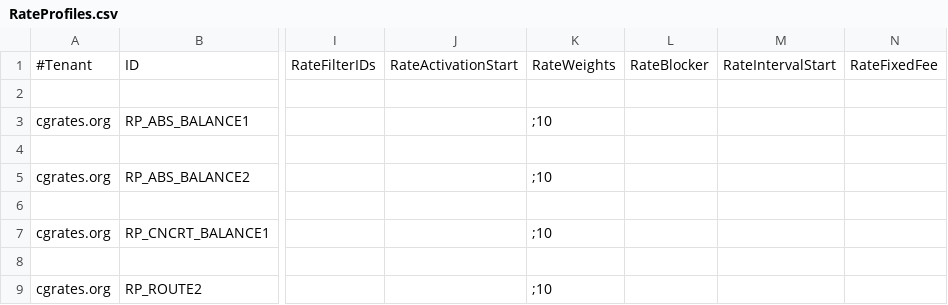
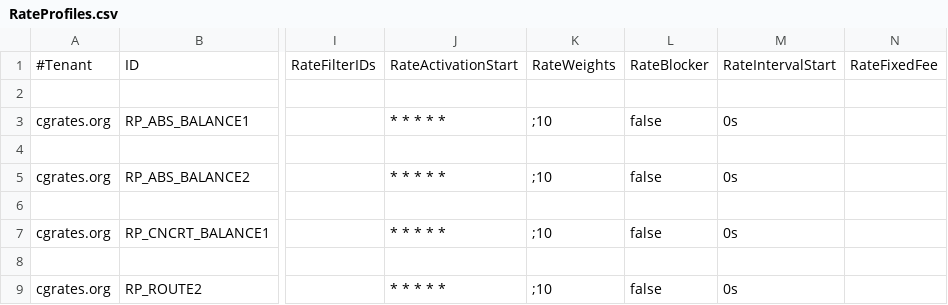
Before and after one commit to cgrates/cgrates, a CSV file: data/tariffplans/sessions_discount_volume/RateProfiles.csv, drawn as a sheet; only a part is shown, gaps mark what is left out; the diff names each change by its address in the sheet, - before the commit and + after, or states it on an @@ line.

Commit message:
TP and cfg for session volume discount

```diff
--- a/data/tariffplans/sessions_discount_volume/RateProfiles.csv
+++ b/data/tariffplans/sessions_discount_volume/RateProfiles.csv
-J3: (empty)
+J3: * * * * *
-L3: (empty)
+L3: false
-M3: (empty)
+M3: 0s
-J5: (empty)
+J5: * * * * *
-L5: (empty)
+L5: false
-M5: (empty)
+M5: 0s
-J7: (empty)
+J7: * * * * *
-L7: (empty)
+L7: false
-M7: (empty)
+M7: 0s
-J9: (empty)
+J9: * * * * *
-L9: (empty)
+L9: false
-M9: (empty)
+M9: 0s
```
Also changed, not shown: data/tariffplans/sessions_discount_volume/Routes.csv, 1 other file.
